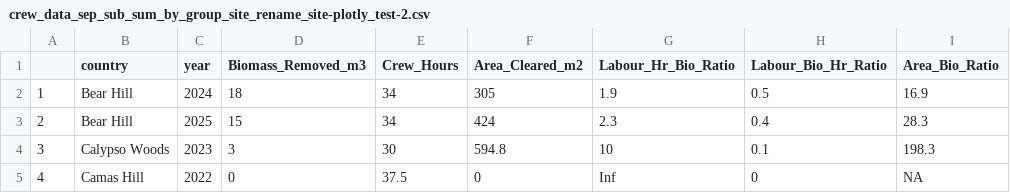
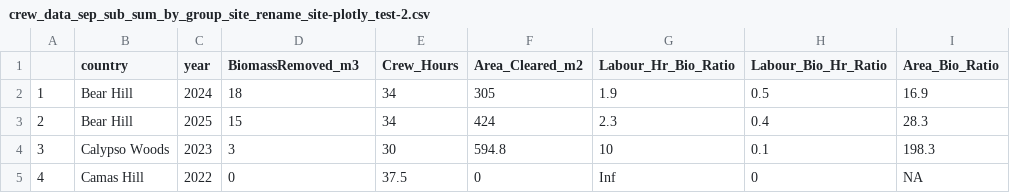
Before and after one commit to WendyAnthony/WendyAnthony.github.io, a CSV file: data/crew_data_sep_sub_sum_by_group_site_rename_site-plotly_test-2.csv, drawn as a sheet; only a part is shown.

Commit message:
Add files via upload

```diff
--- a/data/crew_data_sep_sub_sum_by_group_site_rename_site-plotly_test-2.csv
+++ b/data/crew_data_sep_sub_sum_by_group_site_rename_site-plotly_test-2.csv
@@ -1,2 +1,2 @@
-,country,year,Biomass_Removed_m3,Crew_Hours,Area_Cleared_m2,Labour_Hr_Bio_Ratio,Labour_Bio_Hr_Ratio,Area_Bio_Ratio
+,country,year,BiomassRemoved_m3,Crew_Hours,Area_Cleared_m2,Labour_Hr_Bio_Ratio,Labour_Bio_Hr_Ratio,Area_Bio_Ratio
 1,Bear Hill,2024,18,34,305,1.9,0.5,16.9
```
